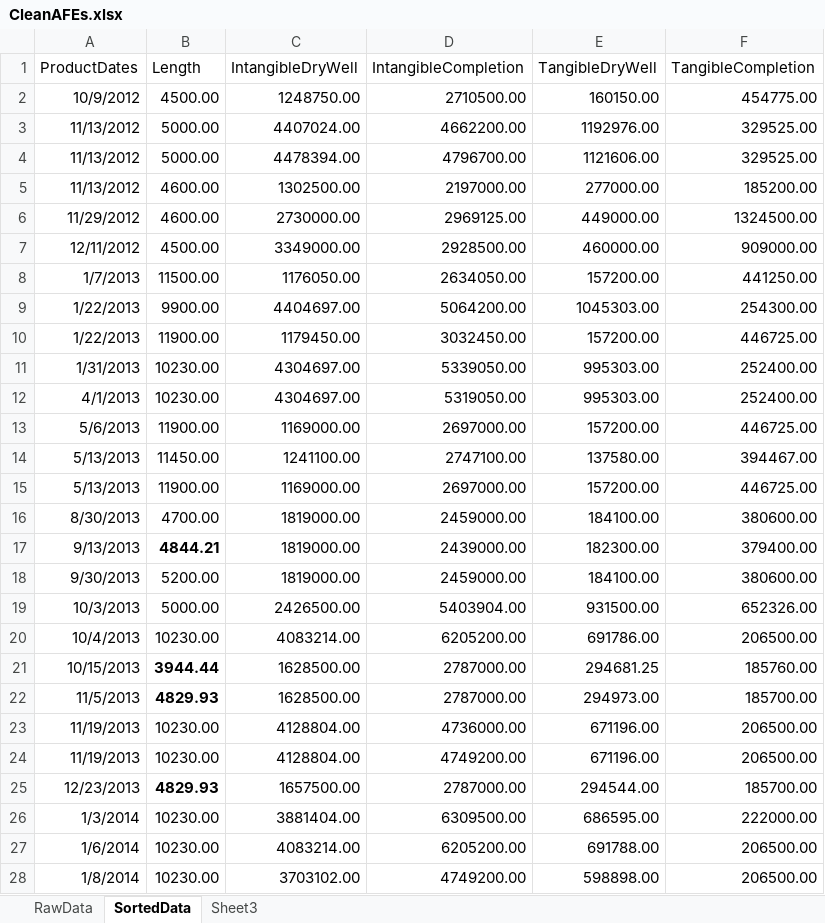
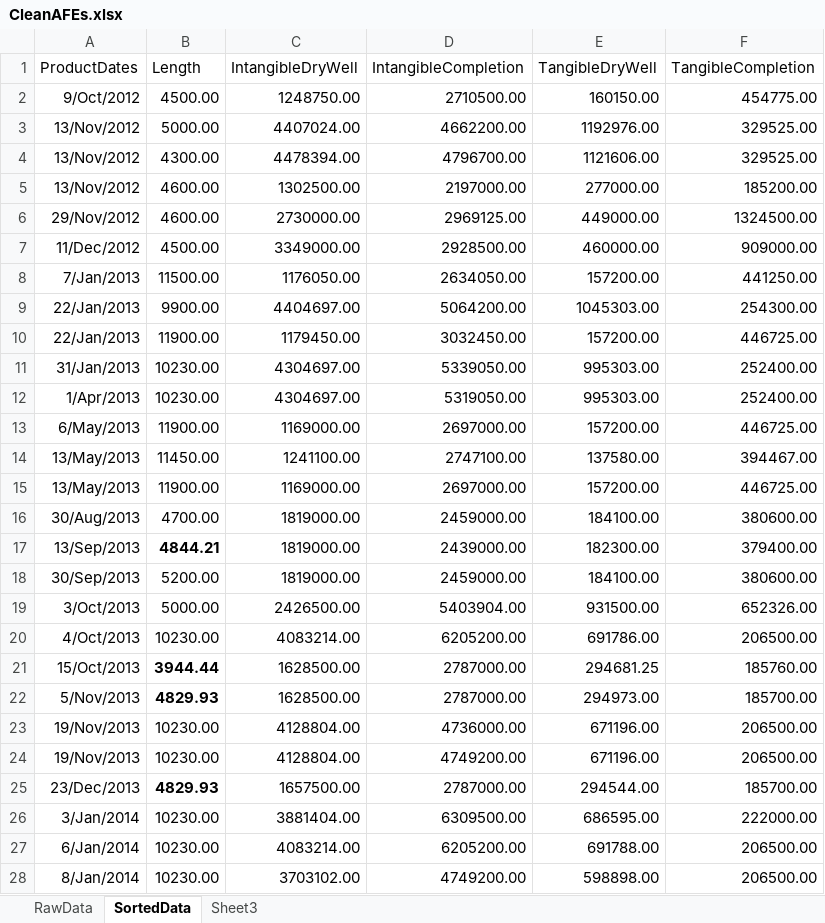
Before and after one commit to thushanp/OilWellRegressions-and-Bitcoin-Arbitrage, an Excel workbook: CleanAFEs.xlsx, sheet SortedData, drawn as a sheet; only a part is shown; values as stored, in another font and other column widths than the file's, no borders; the diff covers the shown part only; the diff names each change by its address in the sheet, - before the commit and + after, or states it on an @@ line.

Commit message:
naive tangible dry

```diff
--- a/CleanAFEs.xlsx (sheet SortedData)
+++ b/CleanAFEs.xlsx (sheet SortedData)
-A2 (ProductDates): 10/9/2012
+A2 (ProductDates): 9/Oct/2012
-A3:A5 (ProductDates): 11/13/2012
+A3:A5 (ProductDates): 13/Nov/2012
-B4 (Length): 5000.00
+B4 (Length): 4300.00
-A6 (ProductDates): 11/29/2012
+A6 (ProductDates): 29/Nov/2012
-A7 (ProductDates): 12/11/2012
+A7 (ProductDates): 11/Dec/2012
-A8 (ProductDates): 1/7/2013
+A8 (ProductDates): 7/Jan/2013
-A9:A10 (ProductDates): 1/22/2013
+A9:A10 (ProductDates): 22/Jan/2013
-A11 (ProductDates): 1/31/2013
+A11 (ProductDates): 31/Jan/2013
-A12 (ProductDates): 4/1/2013
+A12 (ProductDates): 1/Apr/2013
-A13 (ProductDates): 5/6/2013
+A13 (ProductDates): 6/May/2013
-A14:A15 (ProductDates): 5/13/2013
+A14:A15 (ProductDates): 13/May/2013
-A16 (ProductDates): 8/30/2013
+A16 (ProductDates): 30/Aug/2013
-A17 (ProductDates): 9/13/2013
+A17 (ProductDates): 13/Sep/2013
-A18 (ProductDates): 9/30/2013
+A18 (ProductDates): 30/Sep/2013
-A19 (ProductDates): 10/3/2013
+A19 (ProductDates): 3/Oct/2013
-A20 (ProductDates): 10/4/2013
+A20 (ProductDates): 4/Oct/2013
-A21 (ProductDates): 10/15/2013
+A21 (ProductDates): 15/Oct/2013
-A22 (ProductDates): 11/5/2013
+A22 (ProductDates): 5/Nov/2013
-A23:A24 (ProductDates): 11/19/2013
+A23:A24 (ProductDates): 19/Nov/2013
-A25 (ProductDates): 12/23/2013
+A25 (ProductDates): 23/Dec/2013
-A26 (ProductDates): 1/3/2014
+A26 (ProductDates): 3/Jan/2014
-A27 (ProductDates): 1/6/2014
+A27 (ProductDates): 6/Jan/2014
-A28 (ProductDates): 1/8/2014
+A28 (ProductDates): 8/Jan/2014
```
Also changed, not shown: 289 edited cells elsewhere in this sheet, 2 other files.
